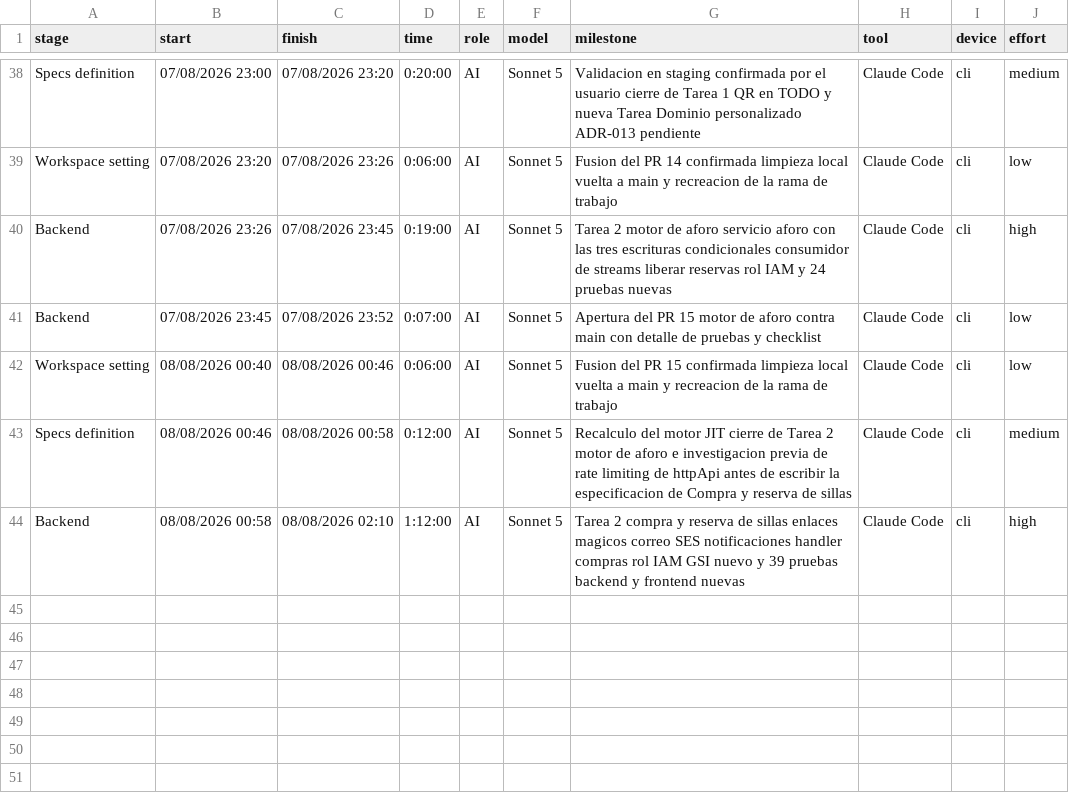
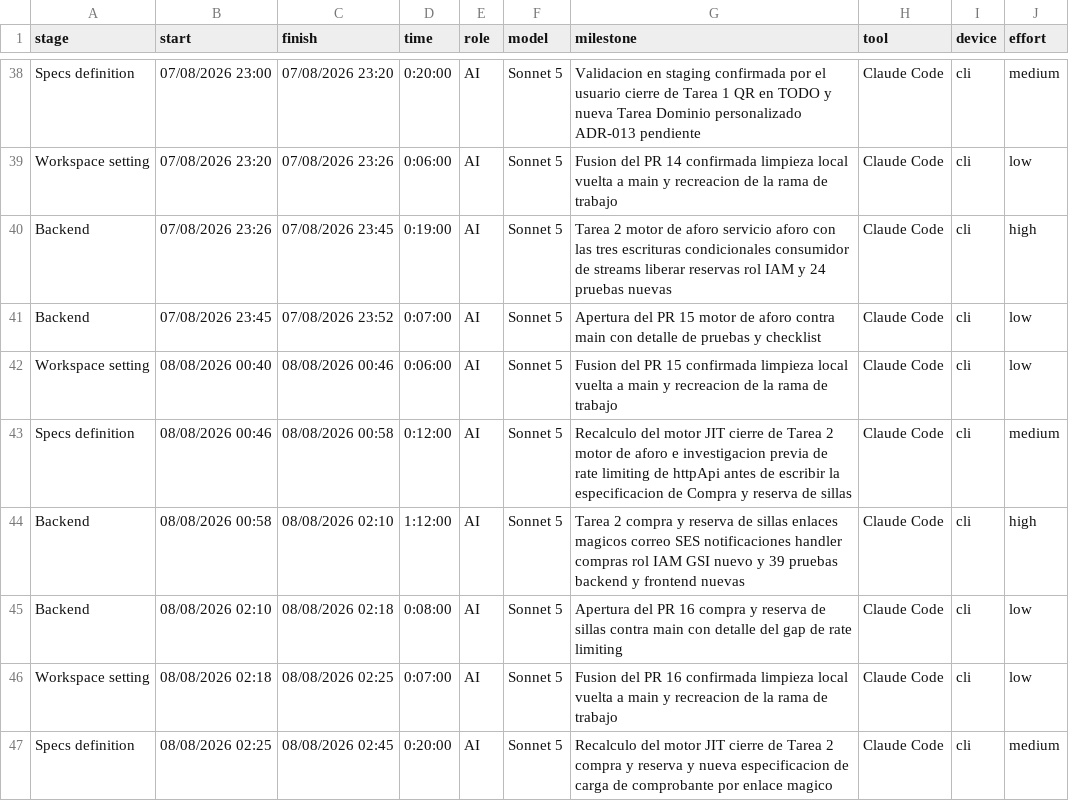
Before and after one commit to ocastelblanco/agora-letiende, a CSV file: docs/tracking.csv, drawn as a sheet; only a part is shown, gaps mark what is left out.

```diff
--- a/docs/tracking.csv
+++ b/docs/tracking.csv
@@ -44 +44,4 @@ Specs definition,08/08/2026 00:46,08/08/2026 00:58,0:12:00,AI,Sonnet 5,Recalculo
 Backend,08/08/2026 00:58,08/08/2026 02:10,1:12:00,AI,Sonnet 5,Tarea 2 compra y reserva de sillas enlaces magicos correo SES notificaciones handler compras rol IAM GSI nuevo y 39 pruebas backend y frontend nuevas,Claude Code,cli,high
+Backend,08/08/2026 02:10,08/08/2026 02:18,0:08:00,AI,Sonnet 5,Apertura del PR 16 compra y reserva de sillas contra main con detalle del gap de rate limiting,Claude Code,cli,low
+Workspace setting,08/08/2026 02:18,08/08/2026 02:25,0:07:00,AI,Sonnet 5,Fusion del PR 16 confirmada limpieza local vuelta a main y recreacion de la rama de trabajo,Claude Code,cli,low
+Specs definition,08/08/2026 02:25,08/08/2026 02:45,0:20:00,AI,Sonnet 5,Recalculo del motor JIT cierre de Tarea 2 compra y reserva y nueva especificacion de carga de comprobante por enlace magico,Claude Code,cli,medium
```
Also changed, not shown: 2 other files.
